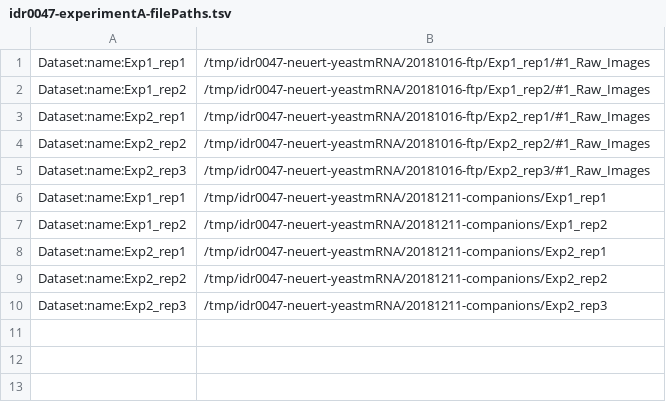
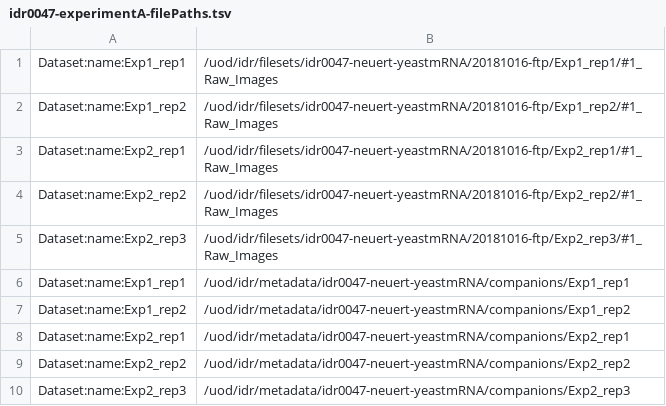
Before and after one commit to snoopycrimecop/idr0047-neuert-yeastmrna, a TSV file: experimentA/idr0047-experimentA-filePaths.tsv, drawn as a sheet.

Commit message:
Use /uod/idr paths for import

```diff
--- a/experimentA/idr0047-experimentA-filePaths.tsv
+++ b/experimentA/idr0047-experimentA-filePaths.tsv
@@ -1,10 +1,10 @@
-Dataset:name:Exp1_rep1	/tmp/idr0047-neuert-yeastmRNA/20181016-ftp/Exp1_rep1/#1_Raw_Images
-Dataset:name:Exp1_rep2	/tmp/idr0047-neuert-yeastmRNA/20181016-ftp/Exp1_rep2/#1_Raw_Images
-Dataset:name:Exp2_rep1	/tmp/idr0047-neuert-yeastmRNA/20181016-ftp/Exp2_rep1/#1_Raw_Images
-Dataset:name:Exp2_rep2	/tmp/idr0047-neuert-yeastmRNA/20181016-ftp/Exp2_rep2/#1_Raw_Images
-Dataset:name:Exp2_rep3	/tmp/idr0047-neuert-yeastmRNA/20181016-ftp/Exp2_rep3/#1_Raw_Images
-Dataset:name:Exp1_rep1	/tmp/idr0047-neuert-yeastmRNA/20181211-companions/Exp1_rep1
-Dataset:name:Exp1_rep2	/tmp/idr0047-neuert-yeastmRNA/20181211-companions/Exp1_rep2
-Dataset:name:Exp2_rep1	/tmp/idr0047-neuert-yeastmRNA/20181211-companions/Exp2_rep1
-Dataset:name:Exp2_rep2	/tmp/idr0047-neuert-yeastmRNA/20181211-companions/Exp2_rep2
-Dataset:name:Exp2_rep3	/tmp/idr0047-neuert-yeastmRNA/20181211-companions/Exp2_rep3
+Dataset:name:Exp1_rep1	/uod/idr/filesets/idr0047-neuert-yeastmRNA/20181016-ftp/Exp1_rep1/#1_Raw_Images
+Dataset:name:Exp1_rep2	/uod/idr/filesets/idr0047-neuert-yeastmRNA/20181016-ftp/Exp1_rep2/#1_Raw_Images
+Dataset:name:Exp2_rep1	/uod/idr/filesets/idr0047-neuert-yeastmRNA/20181016-ftp/Exp2_rep1/#1_Raw_Images
+Dataset:name:Exp2_rep2	/uod/idr/filesets/idr0047-neuert-yeastmRNA/20181016-ftp/Exp2_rep2/#1_Raw_Images
+Dataset:name:Exp2_rep3	/uod/idr/filesets/idr0047-neuert-yeastmRNA/20181016-ftp/Exp2_rep3/#1_Raw_Images
+Dataset:name:Exp1_rep1	/uod/idr/metadata/idr0047-neuert-yeastmRNA/companions/Exp1_rep1
+Dataset:name:Exp1_rep2	/uod/idr/metadata/idr0047-neuert-yeastmRNA/companions/Exp1_rep2
+Dataset:name:Exp2_rep1	/uod/idr/metadata/idr0047-neuert-yeastmRNA/companions/Exp2_rep1
+Dataset:name:Exp2_rep2	/uod/idr/metadata/idr0047-neuert-yeastmRNA/companions/Exp2_rep2
+Dataset:name:Exp2_rep3	/uod/idr/metadata/idr0047-neuert-yeastmRNA/companions/Exp2_rep3
```
